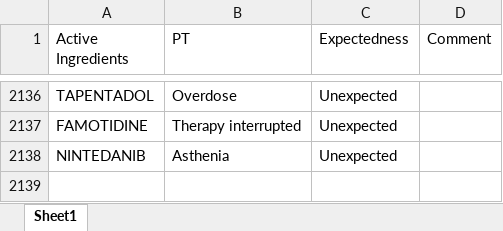
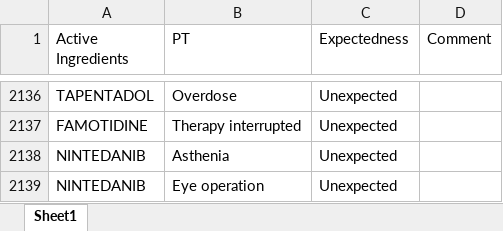
Before and after one commit to JPadhy0680/PV-Automation-Hub-Test, an Excel workbook: data/Listedness_CX.xlsx, sheet Sheet1, drawn as a sheet; only a part is shown, gaps mark what is left out; values as stored, in another font and other column widths than the file's, no borders; the diff names each change by its address in the sheet, - before the commit and + after, or states it on an @@ line.

Commit message:
Update listedness: NINTEDANIB / Eye operation

```diff
--- a/data/Listedness_CX.xlsx (sheet Sheet1)
+++ b/data/Listedness_CX.xlsx (sheet Sheet1)
+row 2139: NINTEDANIB | Eye operation | Unexpected
```
